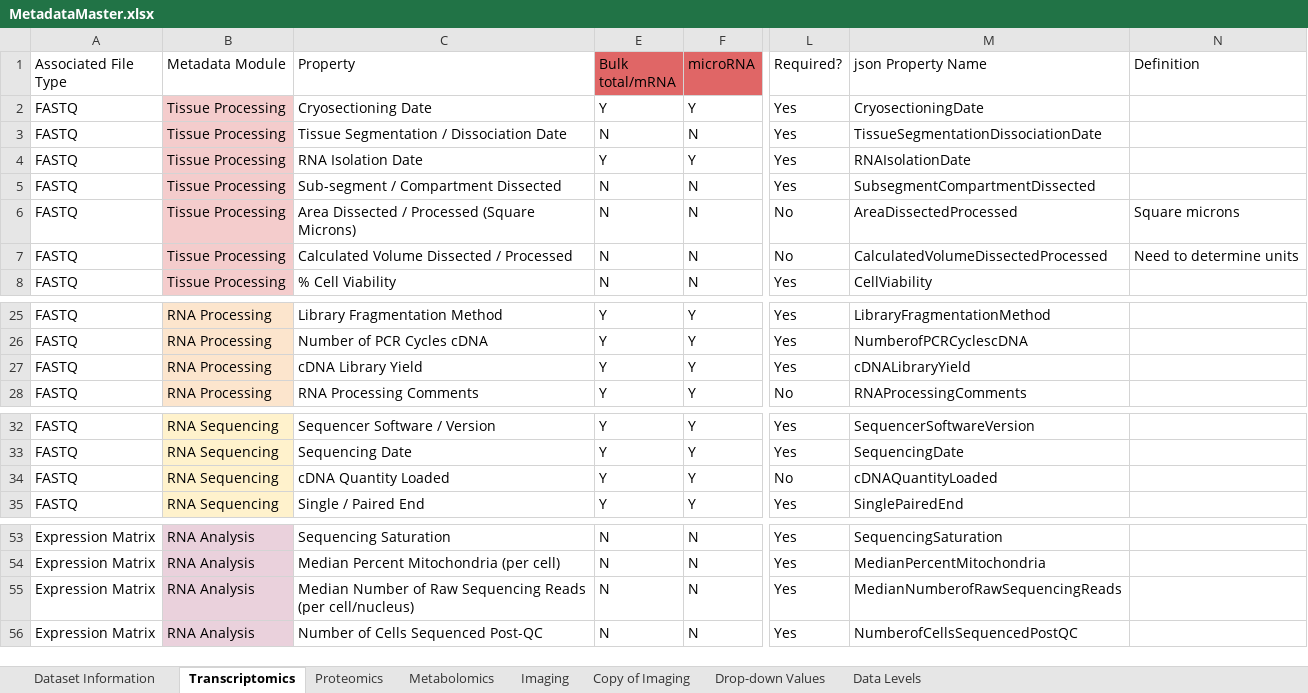
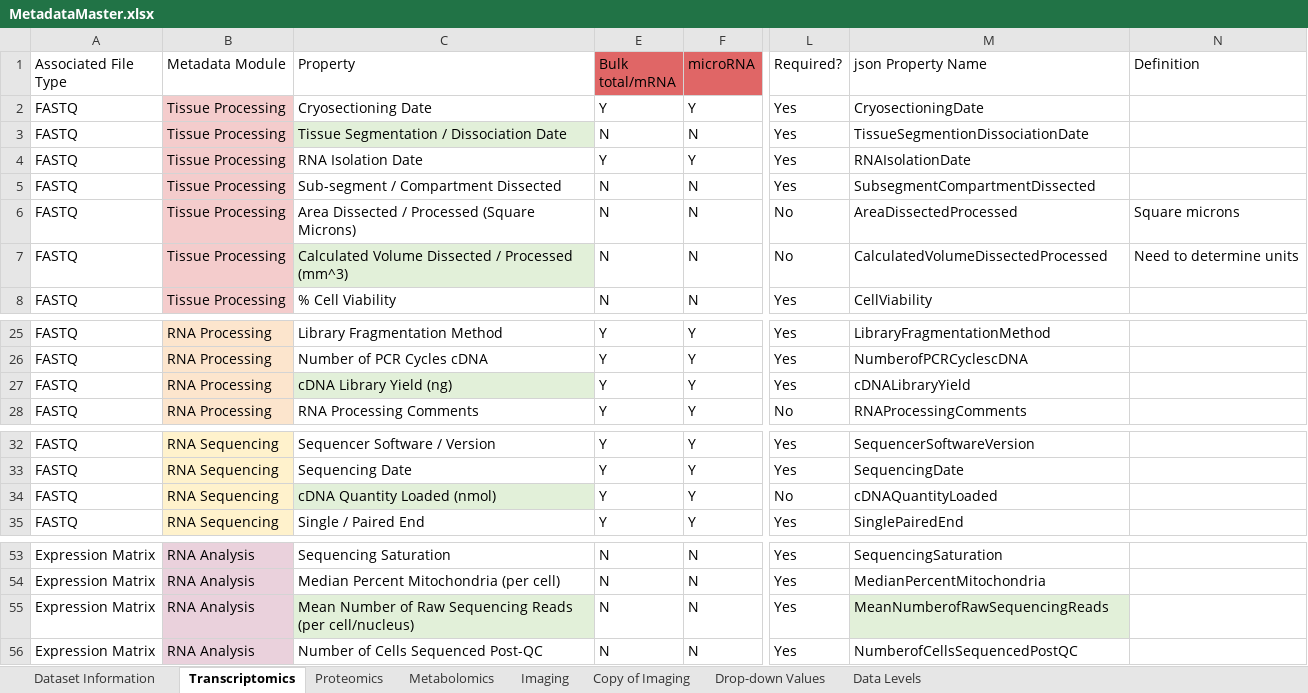
Before and after one commit to KPMP/metadata-consumer, an Excel workbook: validationScripts/MetadataMaster.xlsx, sheet Transcriptomics, drawn as a sheet; only a part is shown, gaps mark what is left out; values as stored, in another font and other column widths than the file's, no borders; the diff names each change by its address in the sheet, - before the commit and + after, or states it on an @@ line.

```diff
--- a/validationScripts/MetadataMaster.xlsx (sheet Transcriptomics)
+++ b/validationScripts/MetadataMaster.xlsx (sheet Transcriptomics)
-C3 fill: none
+C3 fill: #E2F0D9
-M3 (json Property Name): TissueSegmentationDissociationDate
+M3 (json Property Name): TissueSegmentionDissociationDate
-C7 (Property): Calculated Volume Dissected / Processed
+C7 (Property): Calculated Volume Dissected / Processed (mm^3)
-C7 fill: none
+C7 fill: #E2F0D9
-C27 (Property): cDNA Library Yield
+C27 (Property): cDNA Library Yield (ng)
-C27 fill: none
+C27 fill: #E2F0D9
-C34 (Property): cDNA Quantity Loaded
+C34 (Property): cDNA Quantity Loaded (nmol)
-C34 fill: none
+C34 fill: #E2F0D9
-C55 (Property): Median Number of…
+C55 (Property): Mean Number of…
-C55 fill: none
+C55 fill: #E2F0D9
-M55 (json Property Name): MedianNumberofRawSequencingReads
+M55 (json Property Name): MeanNumberofRawSequencingReads
-M55 fill: none
+M55 fill: #E2F0D9
```
Also changed, not shown: ingestionScripts/MetadataMaster.xlsx, 7 other files.
